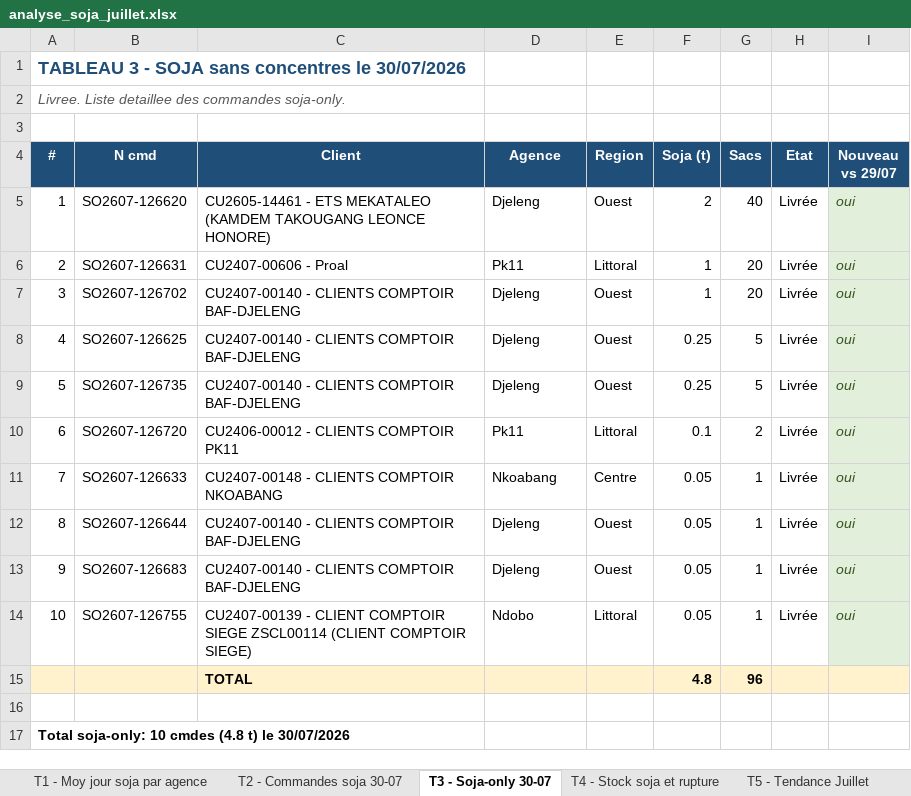
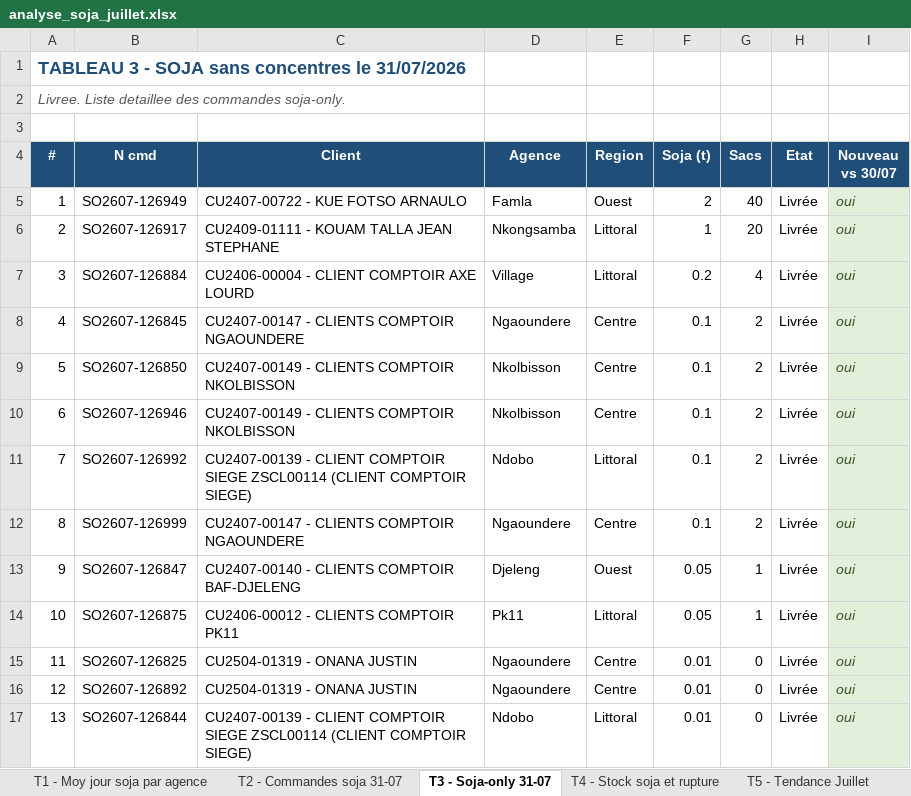
Before and after one commit to frwil/njs-sales-analysis, an Excel workbook: download/analyse_soja_juillet.xlsx, sheet T3 - Soja-only 31-07, drawn as a sheet; only a part is shown; the shorter side is filled out with more unchanged rows; values as stored, in another font and other column widths than the file's, no borders; removed rows and columns are numbered as before the commit, all else as after; the diff covers the shown part only; the diff names each change by its address in the sheet, - before the commit and + after, or states it on an @@ line.

```diff
--- a/download/analyse_soja_juillet.xlsx (sheet T3 - Soja-only 31-07)
+++ b/download/analyse_soja_juillet.xlsx (sheet T3 - Soja-only 31-07)
-sheet tab: T2 - Commandes soja 30-07
+sheet tab: T2 - Commandes soja 31-07
-sheet tab: T3 - Soja-only 30-07
+sheet tab: T3 - Soja-only 31-07
@@ column A (#) renumbered from row 1 down @@
-I4: Nouveau vs 29/07
+I4: Nouveau vs 30/07
-B5 (N cmd): SO2607-126620
+B5 (N cmd): SO2607-126949
-C5 (Client): CU2605-14461 - ETS MEKATALEO (KAMDEM TAKOUGANG LEONCE HONORE)
+C5 (Client): CU2407-00722 - KUE FOTSO ARNAULO
-D5 (Agence): Djeleng
+D5 (Agence): Famla
-B6 (N cmd): SO2607-126631
+B6 (N cmd): SO2607-126917
-C6 (Client): CU2407-00606 - Proal
+C6 (Client): CU2409-01111 - KOUAM TALLA JEAN STEPHANE
-D6 (Agence): Pk11
+D6 (Agence): Nkongsamba
-row 7: 3 | SO2607-126702 | CU2407-00140 - CLIENTS COMPTOIR BAF-DJELENG | Djeleng | Ouest | 1 | 20 | Livrée | oui
-row 8: 4 | SO2607-126625 | CU2407-00140 - CLIENTS COMPTOIR BAF-DJELENG | Djeleng | Ouest | 0.25 | 5 | Livrée | oui
-row 9: 5 | SO2607-126735 | CU2407-00140 - CLIENTS COMPTOIR BAF-DJELENG | Djeleng | Ouest | 0.25 | 5 | Livrée | oui
+row 7: 3 | SO2607-126884 | CU2406-00004 - CLIENT COMPTOIR AXE LOURD | Village | Littoral | 0.2 | 4 | Livrée | oui
+row 8: 4 | SO2607-126845 | CU2407-00147 - CLIENTS COMPTOIR NGAOUNDERE | Ngaoundere | Centre | 0.1 | 2 | Livrée | oui
+row 9: 5 | SO2607-126850 | CU2407-00149 - CLIENTS COMPTOIR NKOLBISSON | Nkolbisson | Centre | 0.1 | 2 | Livrée | oui
+row 10: 6 | SO2607-126946 | CU2407-00149 - CLIENTS COMPTOIR NKOLBISSON | Nkolbisson | Centre | 0.1 | 2 | Livrée | oui
-B11 (N cmd): SO2607-126720
+B11 (N cmd): SO2607-126992
-C11 (Client): CU2406-00012 - CLIENTS COMPTOIR PK11
+C11 (Client): CU2407-00139 - CLIENT COMPTOIR SIEGE ZSCL00114 (CLIENT COMPTOIR SIEGE)
-D11 (Agence): Pk11
+D11 (Agence): Ndobo
-B12 (N cmd): SO2607-126633
+B12 (N cmd): SO2607-126999
-C12 (Client): CU2407-00148 - CLIENTS COMPTOIR NKOABANG
+C12 (Client): CU2407-00147 - CLIENTS COMPTOIR NGAOUNDERE
-D12 (Agence): Nkoabang
+D12 (Agence): Ngaoundere
-F12 (Soja (t)): 0.05
+F12 (Soja (t)): 0.1
-G12 (Sacs): 1
+G12 (Sacs): 2
-B13 (N cmd): SO2607-126644
+B13 (N cmd): SO2607-126847
-B14 (N cmd): SO2607-126683
+B14 (N cmd): SO2607-126875
-C14 (Client): CU2407-00140 - CLIENTS COMPTOIR BAF-DJELENG
+C14 (Client): CU2406-00012 - CLIENTS COMPTOIR PK11
-D14 (Agence): Djeleng
+D14 (Agence): Pk11
-E14 (Region): Ouest
+E14 (Region): Littoral
+row 15: 11 | SO2607-126825 | CU2504-01319 - ONANA JUSTIN | Ngaoundere | Centre | 0.01 | 0 | Livrée | oui
+row 16: 12 | SO2607-126892 | CU2504-01319 - ONANA JUSTIN | Ngaoundere | Centre | 0.01 | 0 | Livrée | oui
-B17 (N cmd): SO2607-126755
+B17 (N cmd): SO2607-126844
-F17 (Soja (t)): 0.05
+F17 (Soja (t)): 0.01
-G17 (Sacs): 1
+G17 (Sacs): 0
-row 15:  |  | TOTAL |  |  | 4.8 | 96
```
Also changed, not shown: 1 added row elsewhere in this sheet, sheet T2 - Commandes soja 31-07, sheet T1 - Moy jour soja par agence, sheet T5 - Tendance Juillet, sheet T4 - Stock soja et rupture, 10 other files.
